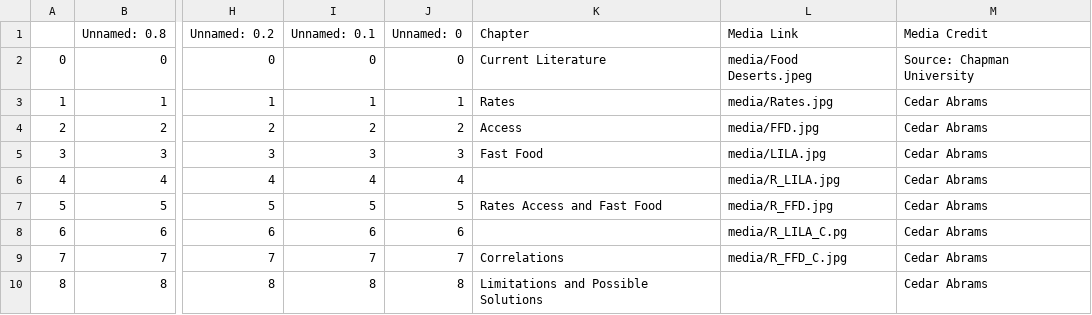
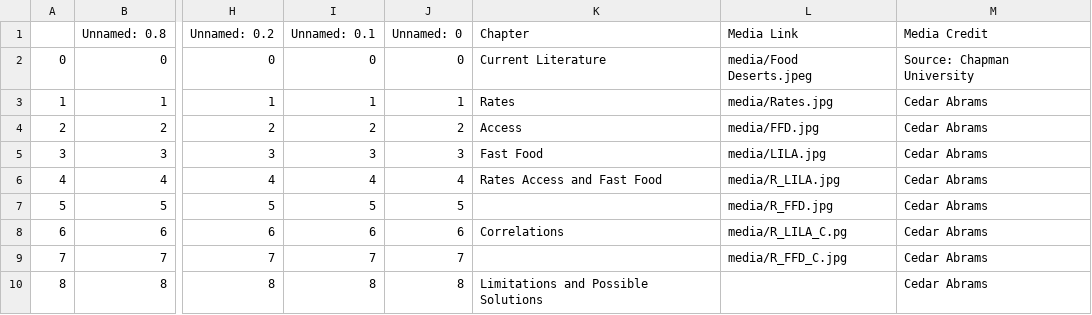
Before and after one commit to cedarcakes/GIS_495_Final_Project, a CSV file: csv/Chapters.csv, drawn as a sheet; only a part is shown, gaps mark what is left out; the diff names each change by its address in the sheet, - before the commit and + after, or states it on an @@ line.

Commit message:
updates

```diff
--- a/csv/Chapters.csv
+++ b/csv/Chapters.csv
-K6 (Chapter): (empty)
+K6 (Chapter): Rates Access and Fast Food
-K7 (Chapter): Rates Access and Fast Food
+K7 (Chapter): (empty)
-K8 (Chapter): (empty)
+K8 (Chapter): Correlations
-K9 (Chapter): Correlations
+K9 (Chapter): (empty)
```
